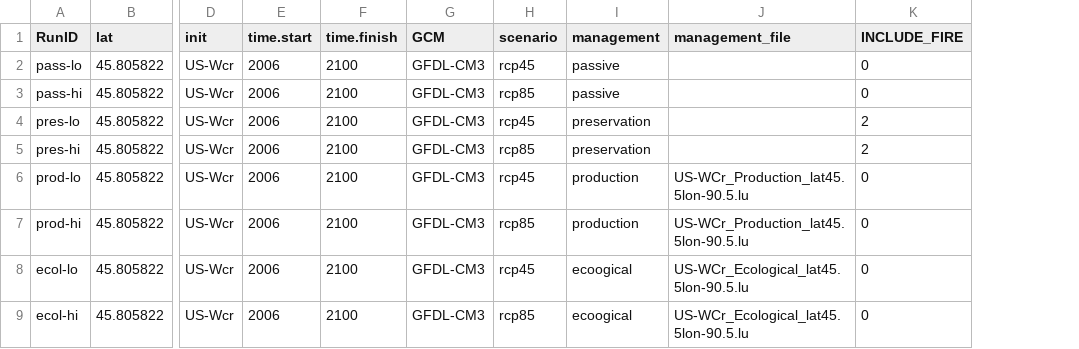
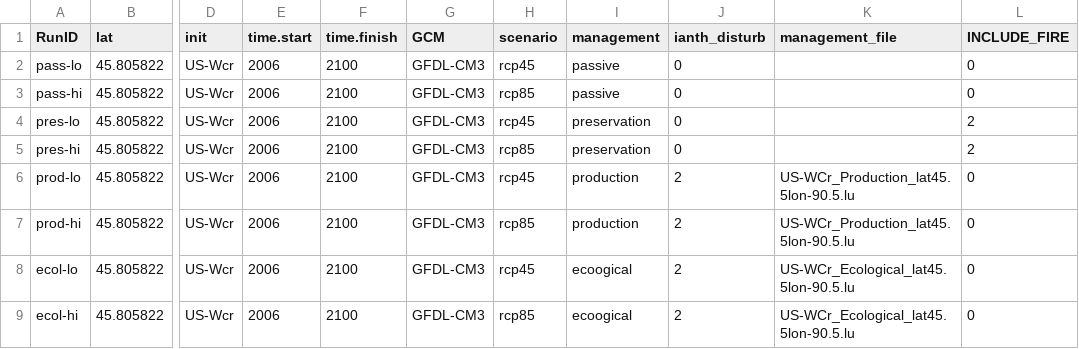
Before and after one commit to MortonArb-ForestEcology/MANDIFORE_modeling, a CSV file: ForestryTest_US-WCr/0_setup/ExperimentalDesign_AGU2018.csv, drawn as a sheet; only a part is shown, gaps mark what is left out; the diff names each change by its address in the sheet, - before the commit and + after, or states it on an @@ line.

Commit message:
Add anthropogenic disturbance setting to exp design

```diff
--- a/ForestryTest_US-WCr/0_setup/ExperimentalDesign_AGU2018.csv
+++ b/ForestryTest_US-WCr/0_setup/ExperimentalDesign_AGU2018.csv
+column J (ianth_disturb), rows 2-9: 0 | 0 | 0 | 0 | 2 | 2 | 2 | 2
```
